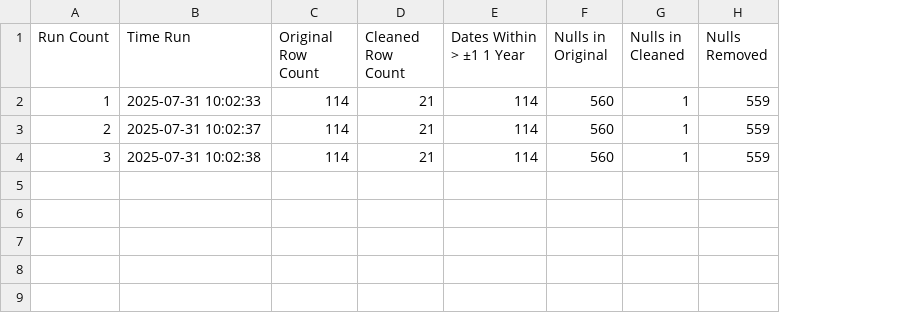
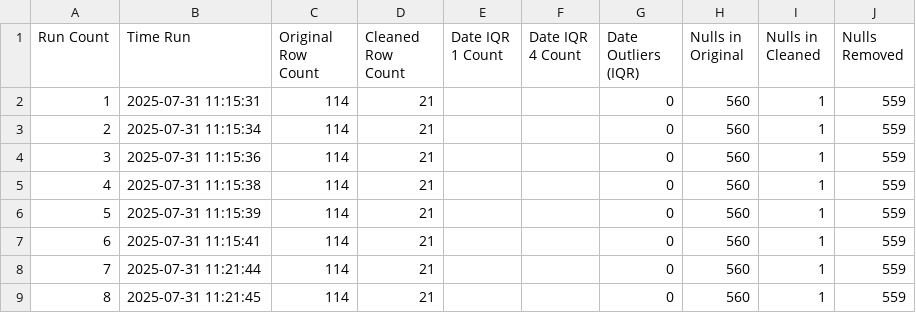
Before and after one commit to pigeonshouse1981/QADEL5, a CSV file: data/pipeline_stats.csv, drawn as a sheet; removed rows and columns are numbered as before the commit, all else as after; the diff names each change by its address in the sheet, - before the commit and + after, or states it on an @@ line.

```diff
--- a/data/pipeline_stats.csv
+++ b/data/pipeline_stats.csv
-column E (Dates Within > ±1 1 Year), rows 2-4: all 114
+column E (Date IQR 1 Count), empty
+column F (Date IQR 4 Count), empty
+column G (Date Outliers (IQR)), rows 2-4: all 0
-B2 (Time Run): 2025-07-31 10:02:33
+B2 (Time Run): 2025-07-31 11:15:31
-B3 (Time Run): 2025-07-31 10:02:37
+B3 (Time Run): 2025-07-31 11:15:34
-B4 (Time Run): 2025-07-31 10:02:38
+B4 (Time Run): 2025-07-31 11:15:36
+row 5: 4 | 2025-07-31 11:15:38 | 114 | 21 |  |  | 0 | 560 | 1 | 559
+row 6: 5 | 2025-07-31 11:15:39 | 114 | 21 |  |  | 0 | 560 | 1 | 559
+row 7: 6 | 2025-07-31 11:15:41 | 114 | 21 |  |  | 0 | 560 | 1 | 559
+row 8: 7 | 2025-07-31 11:21:44 | 114 | 21 |  |  | 0 | 560 | 1 | 559
+row 9: 8 | 2025-07-31 11:21:45 | 114 | 21 |  |  | 0 | 560 | 1 | 559
```
Also changed, not shown: 1 other file.
